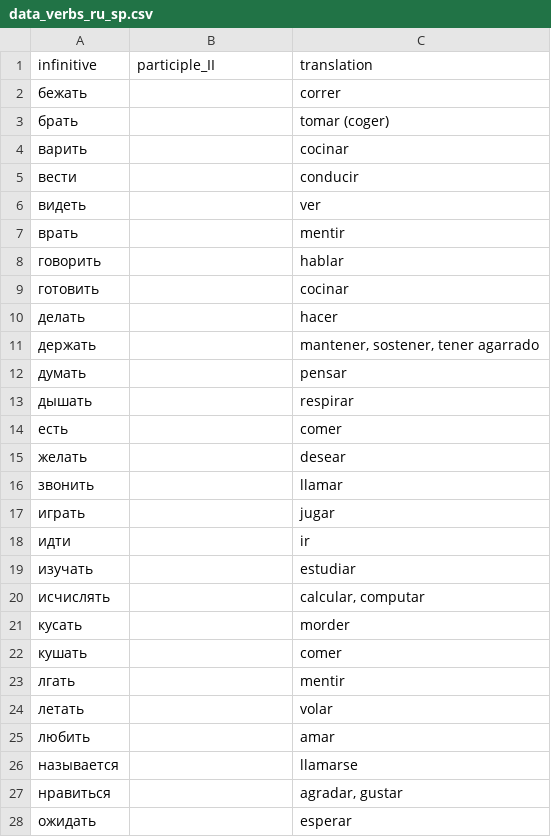
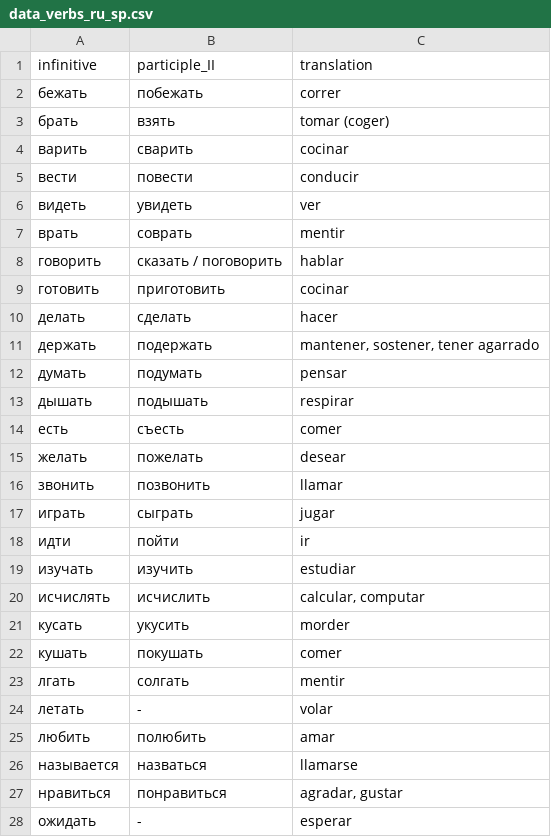
Before and after one commit to kaluzap/word-genders, a CSV file: data/old/data_verbs_ru_sp.csv, drawn as a sheet; only a part is shown; the diff covers the shown part only.

```diff
--- a/data/old/data_verbs_ru_sp.csv
+++ b/data/old/data_verbs_ru_sp.csv
@@ -1,28 +1,28 @@
 "infinitive","participle_II","translation"
-"бежать"," ","correr"
-"брать"," ","tomar (coger)"
-"варить"," ","cocinar"
-"вести"," ","conducir"
-"видеть"," ","ver"
-"врать"," ","mentir"
-"говорить"," ","hablar"
-"готовить"," ","cocinar"
-"делать"," ","hacer"
-"держать"," ","mantener, sostener, tener agarrado"
-"думать"," ","pensar"
-"дышать"," ","respirar"
-"есть"," ","comer"
-"желать"," ","desear"
-"звонить"," ","llamar"
-"играть"," ","jugar"
-"идти"," ","ir"
-"изучать"," ","estudiar"
-"исчислять"," ","calcular, computar"
-"кусать"," ","morder"
-"кушать"," ","comer"
-"лгать"," ","mentir"
-"летать"," ","volar"
-"любить"," ","amar"
-"называется"," ","llamarse"
-"нравиться"," ","agradar, gustar"
-"ожидать"," ","esperar"
+"бежать","побежать","correr"
+"брать","взять","tomar (coger)"
+"варить","сварить","cocinar"
+"вести","повести","conducir"
+"видеть","увидеть","ver"
+"врать","соврать","mentir"
+"говорить","сказать / поговорить","hablar"
+"готовить","приготовить","cocinar"
+"делать","сделать","hacer"
+"держать","подержать","mantener, sostener, tener agarrado"
+"думать","подумать","pensar"
+"дышать","подышать","respirar"
+"есть","съесть","comer"
+"желать","пожелать","desear"
+"звонить","позвонить","llamar"
+"играть","сыграть","jugar"
+"идти","пойти","ir"
+"изучать","изучить","estudiar"
+"исчислять","исчислить","calcular, computar"
+"кусать","укусить","morder"
+"кушать","покушать","comer"
+"лгать","солгать","mentir"
+"летать","-","volar"
+"любить","полюбить","amar"
+"называется","назваться","llamarse"
+"нравиться","понравиться","agradar, gustar"
+"ожидать","-","esperar"
```
Also changed, not shown: 23 edited cells elsewhere in this file.
